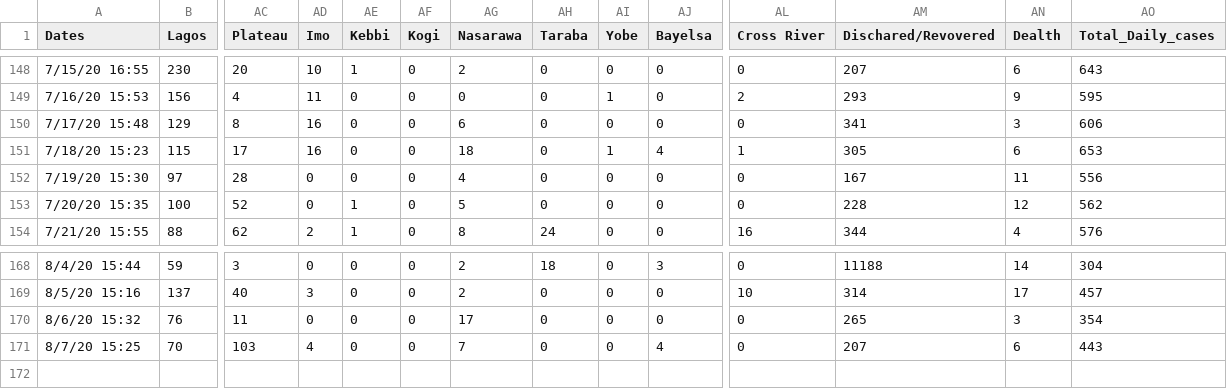
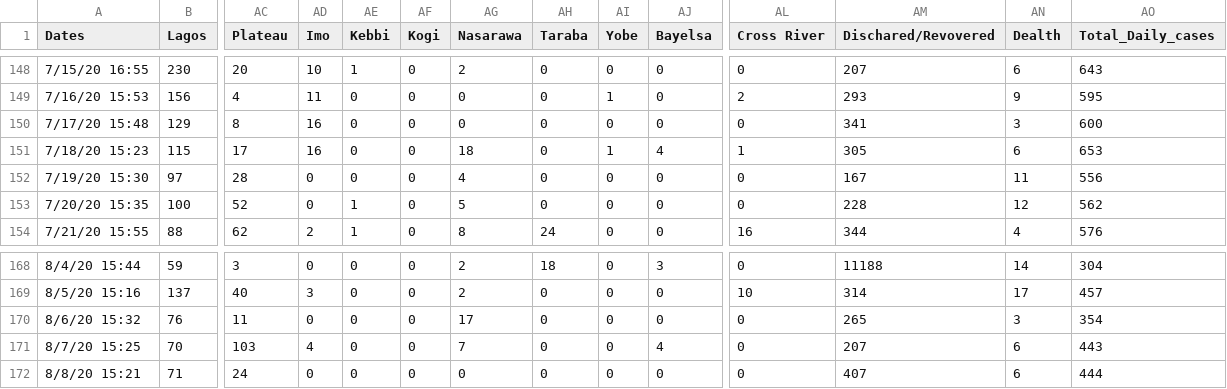
Before and after one commit to ajakaiye33/covid19Naija, a CSV file: covid19Naija/data/Records_covid19.csv, drawn as a sheet; only a part is shown, gaps mark what is left out; rows hold the shown columns only; the diff names each change by its address in the sheet, - before the commit and + after, or states it on an @@ line.

Commit message:
:repeat: data update

```diff
--- a/covid19Naija/data/Records_covid19.csv
+++ b/covid19Naija/data/Records_covid19.csv
-AG150 (Nasarawa): 6
+AG150 (Nasarawa): 0
-AO150 (Total_Daily_cases): 606
+AO150 (Total_Daily_cases): 600
+row 172: 8/8/20 15:21 | 71 | 24 | 0 | 0 | 0 | 0 | 0 | 0 | 0 | 0 | 407 | 6 | 444
```
